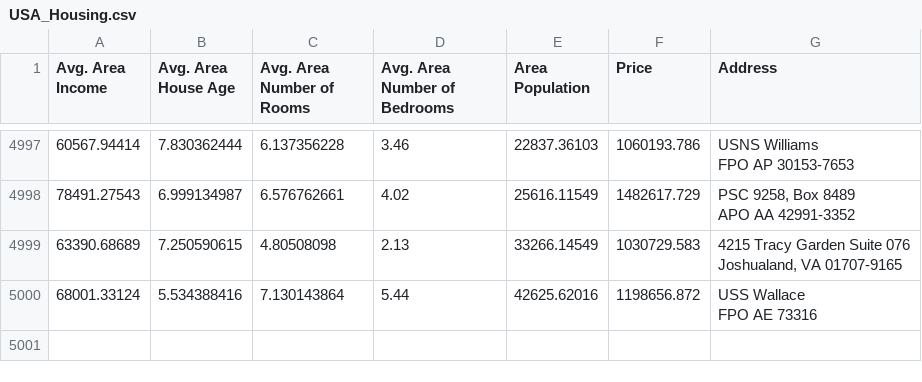
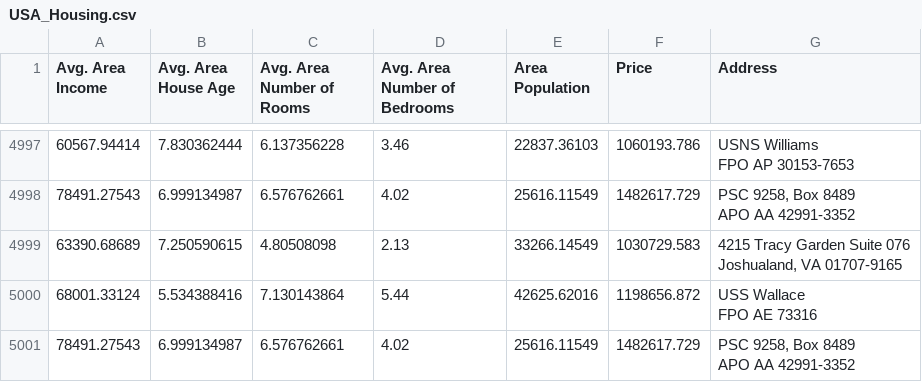
Before and after one commit to pdharmendra2005/ml-housing-api, a CSV file: USA_Housing.csv, drawn as a sheet; only a part is shown, gaps mark what is left out; ↵ is a line break in a cell; the diff names each change by its address in the sheet, - before the commit and + after, or states it on an @@ line.

Commit message:
Add new housing data in excel for model retraining

```diff
--- a/USA_Housing.csv
+++ b/USA_Housing.csv
+row 5001: 78491.27543 | 6.999134987 | 6.576762661 | 4.02 | 25616.11549 | 1482617.729 | PSC 9258, Box 8489 ↵ APO AA 42991-3352
```
